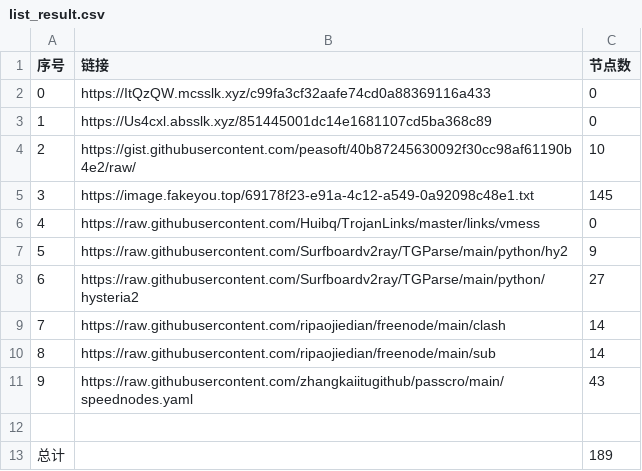
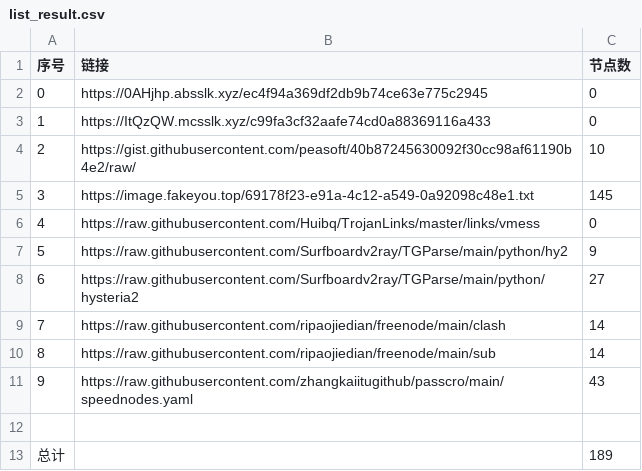
Before and after one commit to sdxinm/NoMoreWalls, a CSV file: list_result.csv, drawn as a sheet.

```diff
--- a/list_result.csv
+++ b/list_result.csv
@@ -1,4 +1,4 @@
 序号,链接,节点数
-0,https://ItQzQW.mcsslk.xyz/c99fa3cf32aafe74cd0a88369116a433,0
-1,https://Us4cxl.absslk.xyz/851445001dc14e1681107cd5ba368c89,0
+0,https://0AHjhp.absslk.xyz/ec4f94a369df2db9b74ce63e775c2945,0
+1,https://ItQzQW.mcsslk.xyz/c99fa3cf32aafe74cd0a88369116a433,0
 2,https://gist.githubusercontent.com/peasoft/40b87245630092f30cc98af61190b4e2/raw/,10
```
Also changed, not shown: 16 other files.
